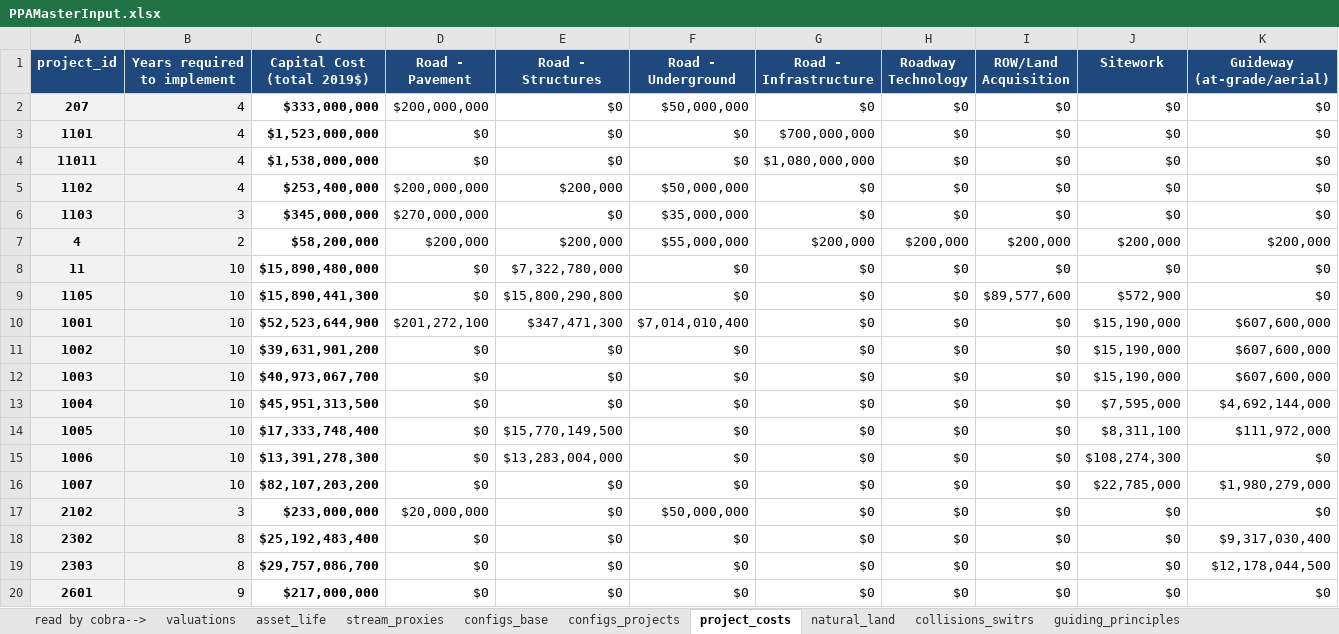
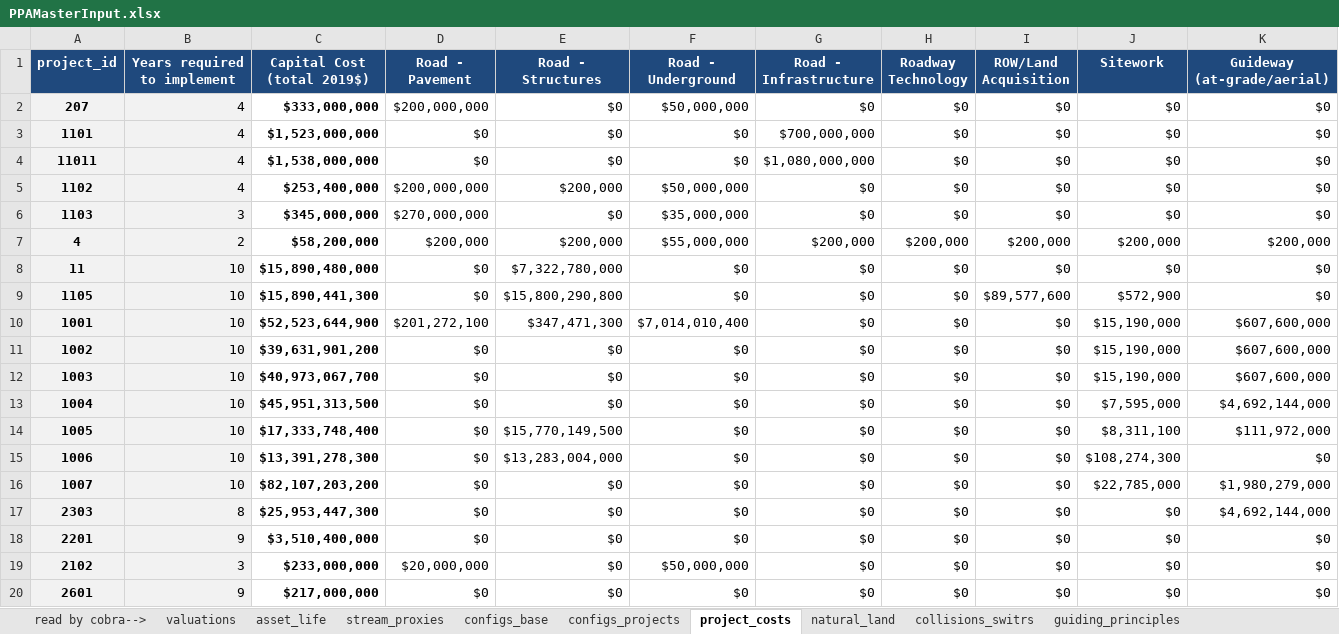
Before and after one commit to BayAreaMetro/travel-model-one, an Excel workbook: utilities/PBA40/metrics/PPAMasterInput.xlsx, sheet project_costs, drawn as a sheet; only a part is shown; values as stored, in another font and other column widths than the file's, no borders; removed rows and columns are numbered as before the commit, all else as after; rows hold the shown columns only; the diff names each change by its address in the sheet, - before the commit and + after, or states it on an @@ line.

Commit message:
Update PPAMasterInput.xlsx

```diff
--- a/utilities/PBA40/metrics/PPAMasterInput.xlsx (sheet project_costs)
+++ b/utilities/PBA40/metrics/PPAMasterInput.xlsx (sheet project_costs)
+row 17: 2303 | 8 | $25,953,447,300 | $0 | $0 | $0 | $0 | $0 | $0 | $0 | $4,692,144,000
+row 18: 2201 | 9 | $3,510,400,000 | $0 | $0 | $0 | $0 | $0 | $0 | $0 | $0
-row 18: 2302 | 8 | $25,192,483,400 | $0 | $0 | $0 | $0 | $0 | $0 | $0 | $9,317,030,400
-row 19: 2303 | 8 | $29,757,086,700 | $0 | $0 | $0 | $0 | $0 | $0 | $0 | $12,178,044,500
```
Also changed, not shown: sheet configs_projects, sheet guiding_principles, formulas that keep their value.
